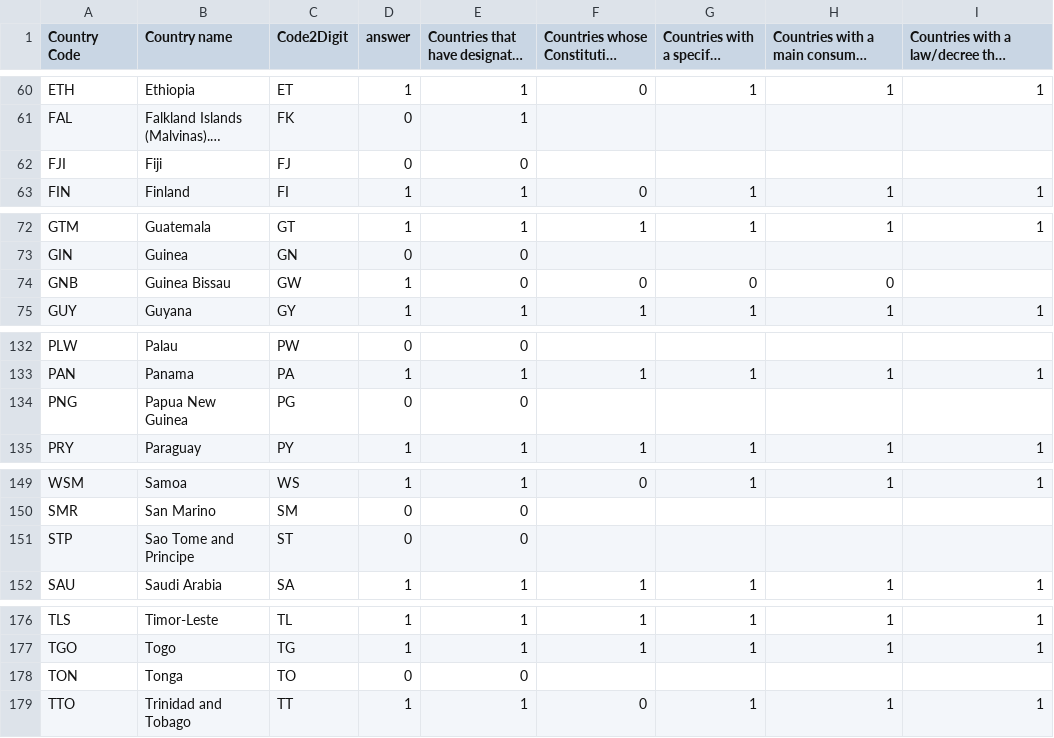
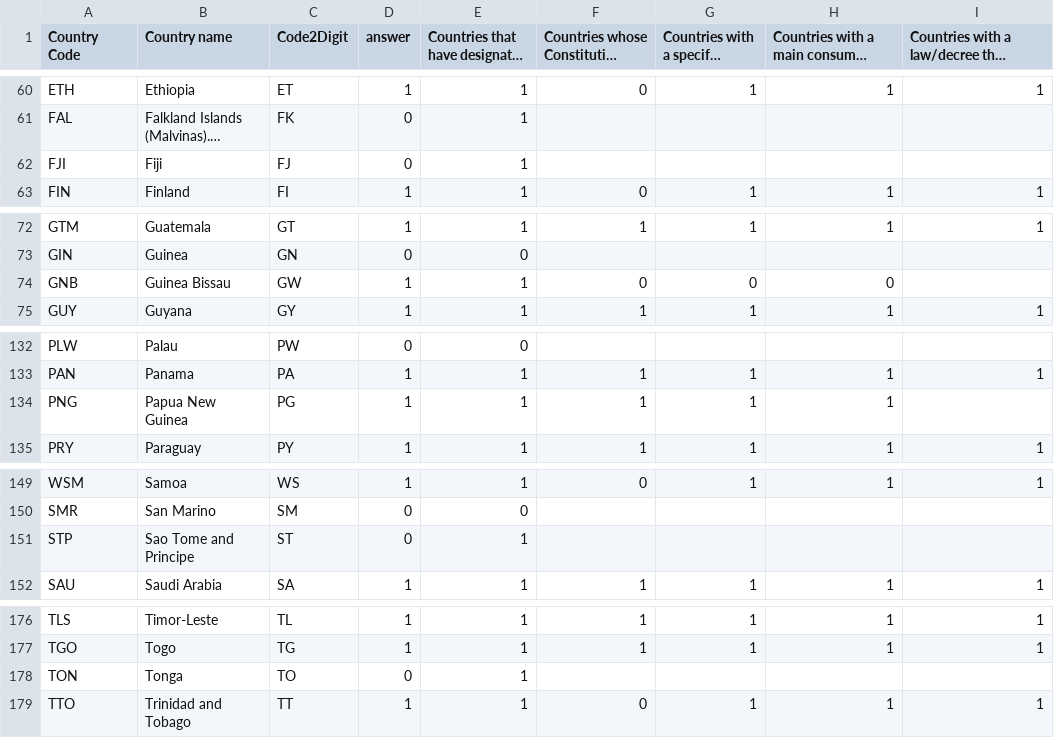
Before and after one commit to unctad-infovis/2022-wcp, a CSV file: data/2022-wcp - Data.csv, drawn as a sheet; only a part is shown, gaps mark what is left out; long unchanged cells end in …; the diff names each change by its address in the sheet, - before the commit and + after, or states it on an @@ line.

Commit message:
Updated data

```diff
--- a/data/2022-wcp - Data.csv
+++ b/data/2022-wcp - Data.csv
-E62: 0
+E62: 1
-E74: 0
+E74: 1
-D134 (answer): 0
+D134 (answer): 1
-E134: 0
+E134: 1
-F134: (empty)
+F134: 1
-G134: (empty)
+G134: 1
-H134: (empty)
+H134: 1
-E151: 0
+E151: 1
-E178: 0
+E178: 1
```
Also changed, not shown: 4 other files.
